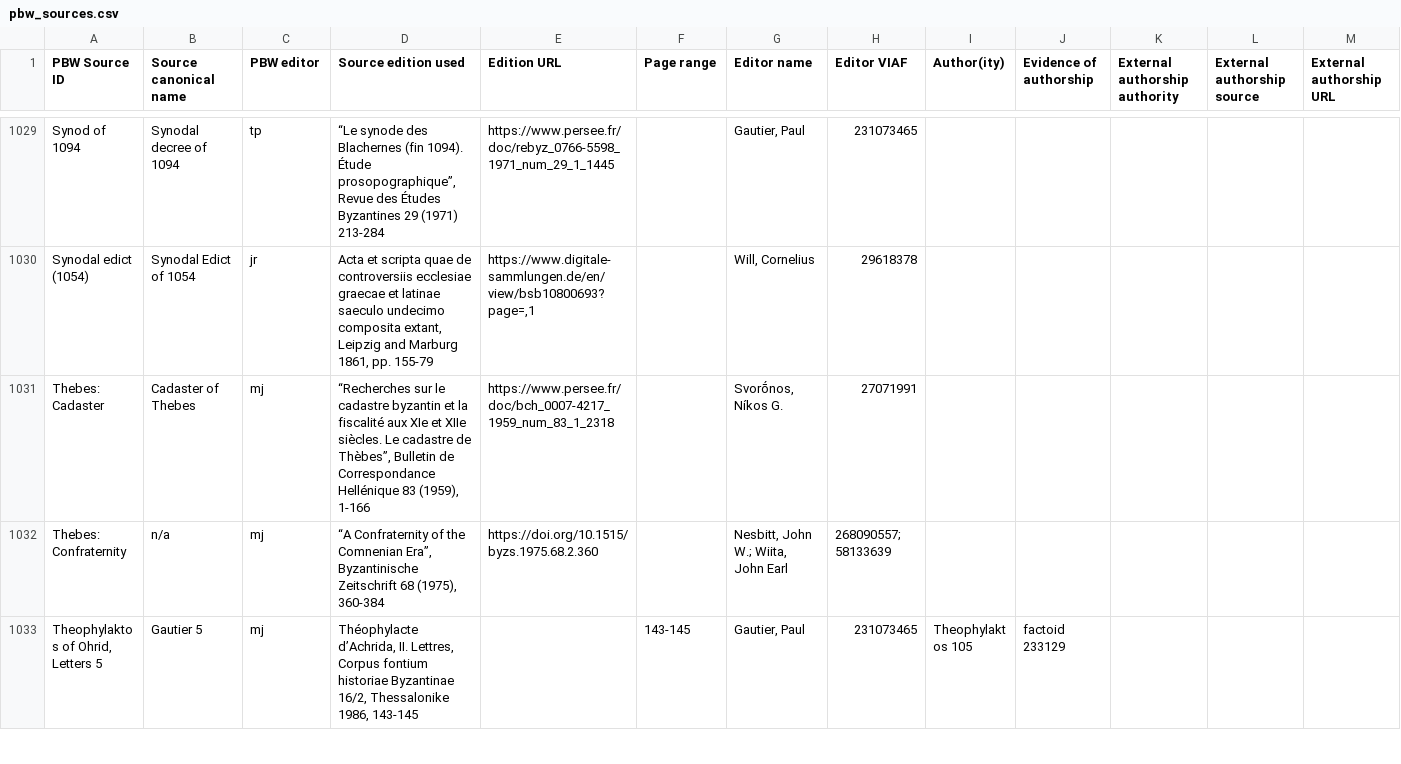
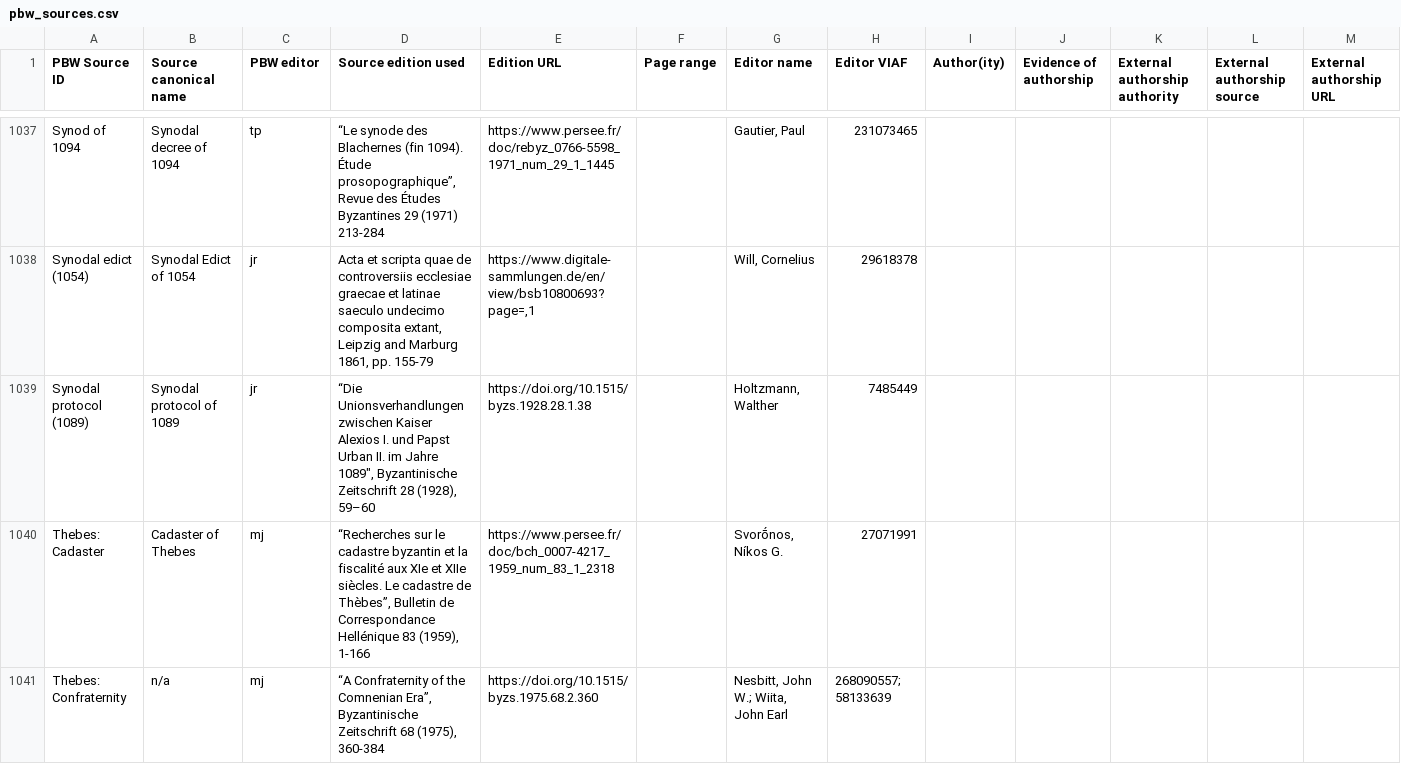
Before and after one commit to erc-releven/PBWgraph, a CSV file: RELEVEN/pbw_sources.csv, drawn as a sheet; only a part is shown, gaps mark what is left out; the shorter side is filled out with more unchanged rows; rows hold the shown columns only; the diff covers the shown part only; the diff names each change by its address in the sheet, - before the commit and + after, or states it on an @@ line.

```diff
--- a/RELEVEN/pbw_sources.csv
+++ b/RELEVEN/pbw_sources.csv
+row 1039: Synodal protocol (1089) | Synodal protocol of 1089 | jr | “Die Unionsverhandlungen zwischen Kaiser Alexios I. und Papst Urban II. im Jahre 1089″, Byzantinische Zeitschrift 28 (1928), 59–60 | https://doi.org/10.1515/byzs.1928.28.1.38 |  | Holtzmann, Walther | 7485449
```
Also changed, not shown: 11 added rows and 6 edited cells elsewhere in this file, 4 other files.
